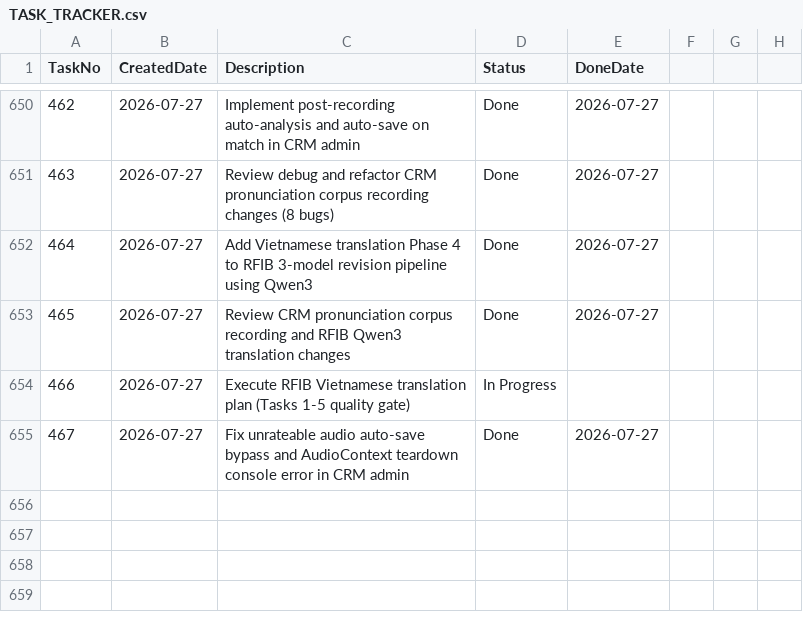
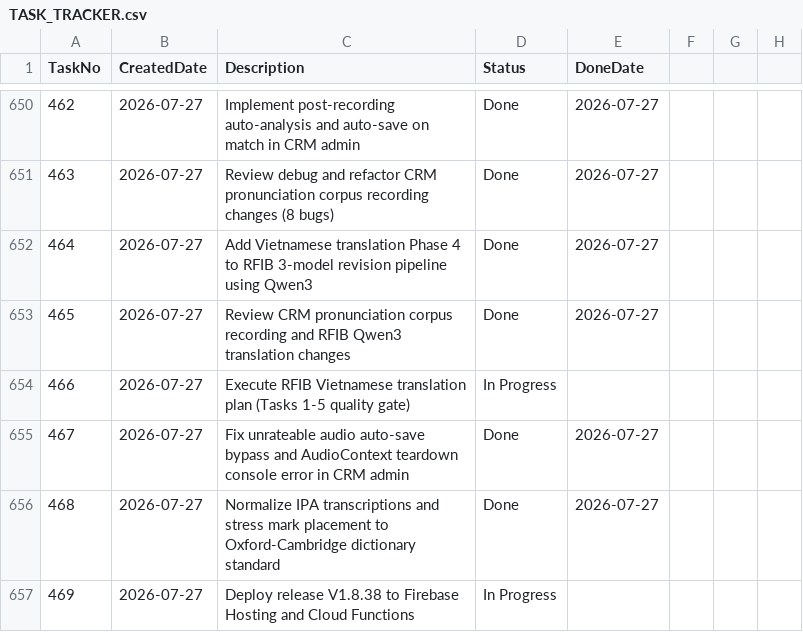
Before and after one commit to huathanhnam95-del/demoproject, a CSV file: TASK_TRACKER.csv, drawn as a sheet; only a part is shown, gaps mark what is left out; the diff names each change by its address in the sheet, - before the commit and + after, or states it on an @@ line.

Commit message:
Release V1.8.38: Normalize IPA transcriptions to Oxford/Cambridge standard format

```diff
--- a/TASK_TRACKER.csv
+++ b/TASK_TRACKER.csv
+row 656: 468 | 2026-07-27 | Normalize IPA transcriptions and stress mark placement to Oxford-Cambridge dictionary standard | Done | 2026-07-27
+row 657: 469 | 2026-07-27 | Deploy release V1.8.38 to Firebase Hosting and Cloud Functions | In Progress
```
Also changed, not shown: 9 other files.
